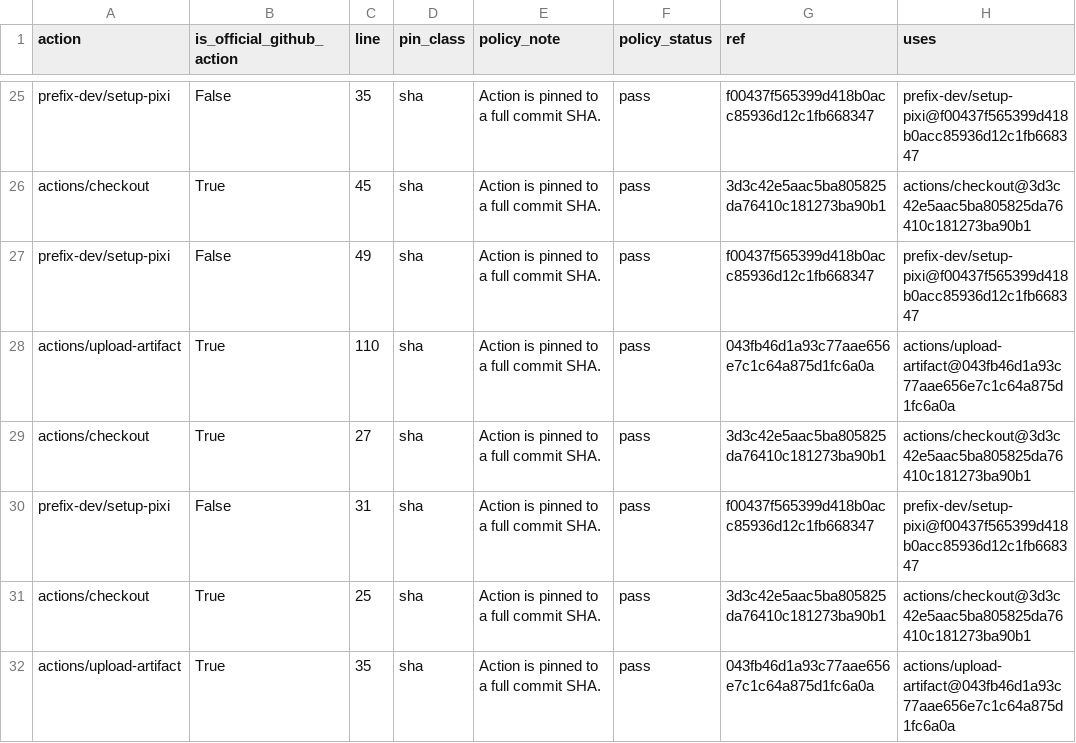
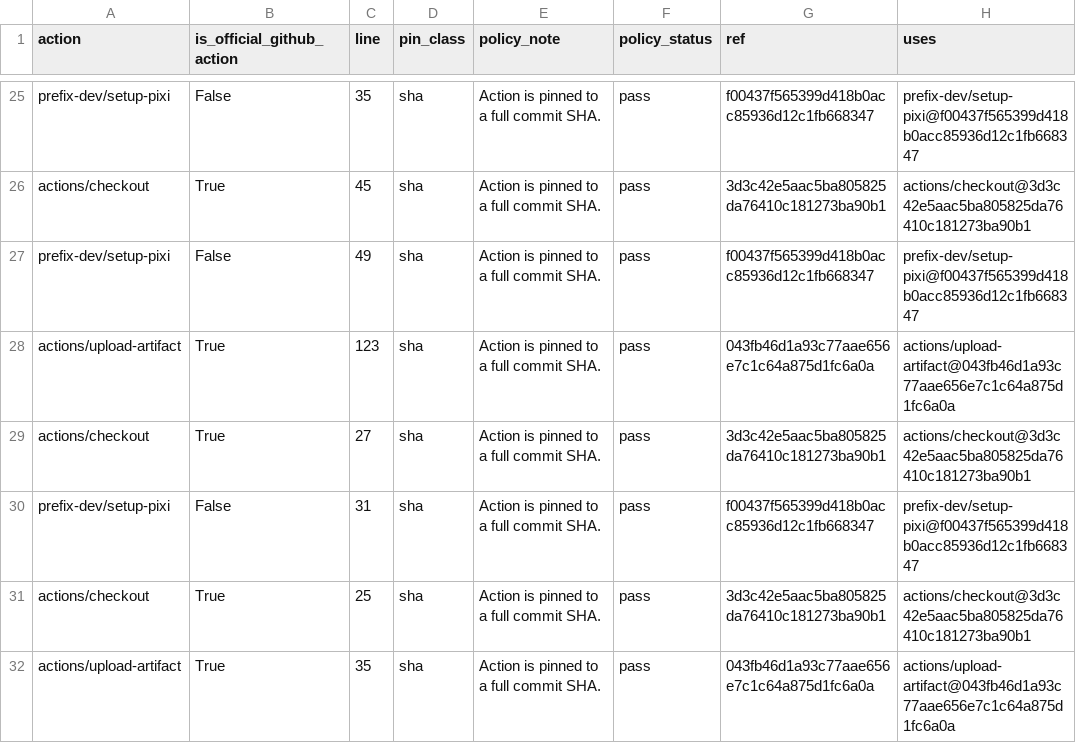
Before and after one commit to edithatogo/reimbursement-atlas, a CSV file: apps/dashboard/public/data/workflow_uses.csv, drawn as a sheet; only a part is shown, gaps mark what is left out; the diff names each change by its address in the sheet, - before the commit and + after, or states it on an @@ line.

```diff
--- a/apps/dashboard/public/data/workflow_uses.csv
+++ b/apps/dashboard/public/data/workflow_uses.csv
-C28 (line): 110
+C28 (line): 123
```
Also changed, not shown: data/derived/repo_automation/workflow_uses.csv, data/derived/seed_lake/repo_workflow_uses/repo_workflow_uses.csv, 7 other files.
